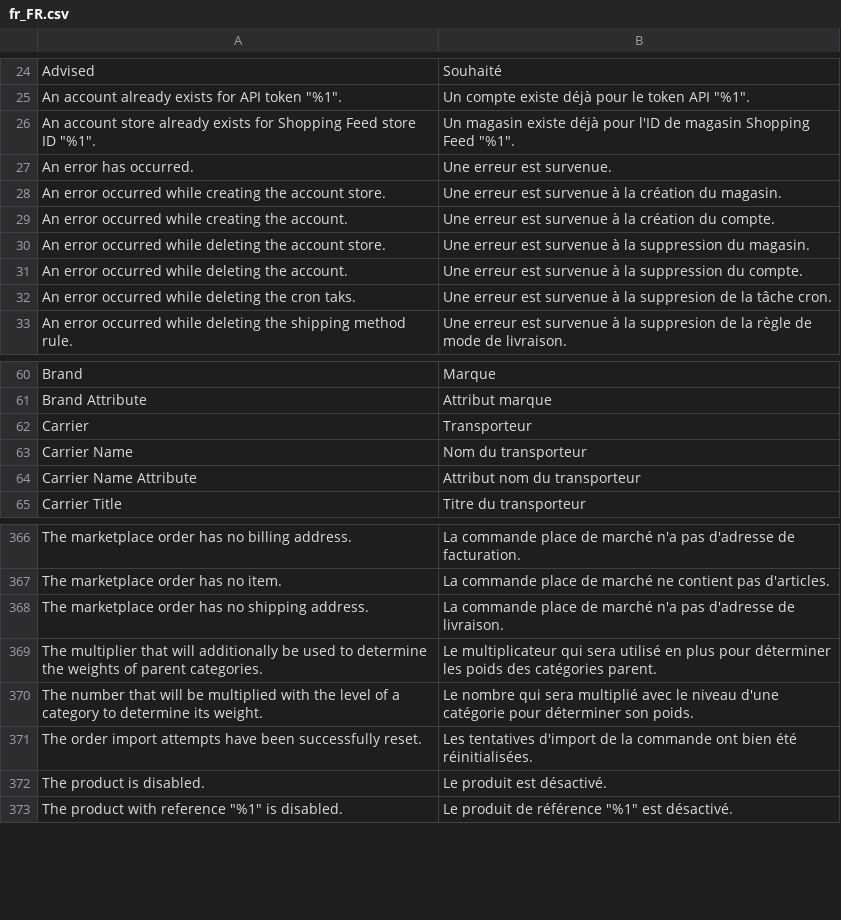
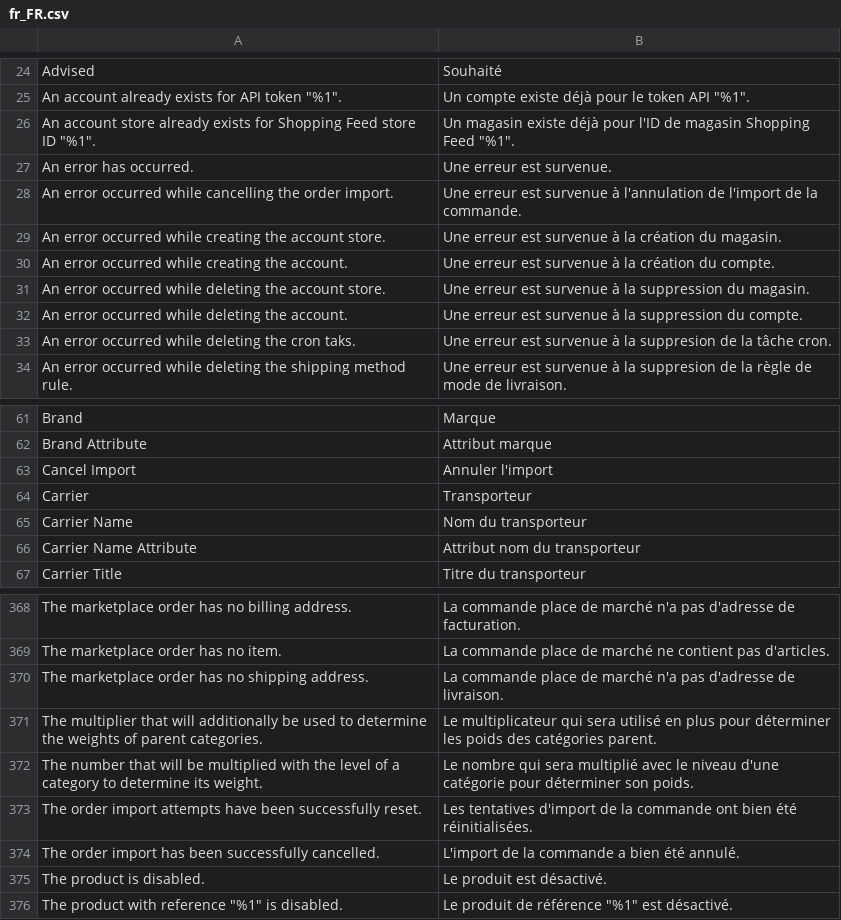
Before and after one commit to shoppingflux/module-magento2, a CSV file: i18n/fr_FR.csv, drawn as a sheet; only a part is shown, gaps mark what is left out.

Commit message:
Add an option to cancel import for new marketplace orders

```diff
--- a/i18n/fr_FR.csv
+++ b/i18n/fr_FR.csv
@@ -27,2 +27,3 @@
 "An error has occurred.","Une erreur est survenue."
+"An error occurred while cancelling the order import.","Une erreur est survenue à l'annulation de l'import de la commande."
 "An error occurred while creating the account store.","Une erreur est survenue à la création du magasin."
@@ -61,2 +62,3 @@
 "Brand Attribute","Attribut marque"
+"Cancel Import","Annuler l'import"
 "Carrier","Transporteur"
@@ -371,2 +373,3 @@
 "The order import attempts have been successfully reset.","Les tentatives d'import de la commande ont bien été réinitialisées."
+"The order import has been successfully cancelled.","L'import de la commande a bien été annulé."
 "The product is disabled.","Le produit est désactivé."
```
Also changed, not shown: 3 other files.
